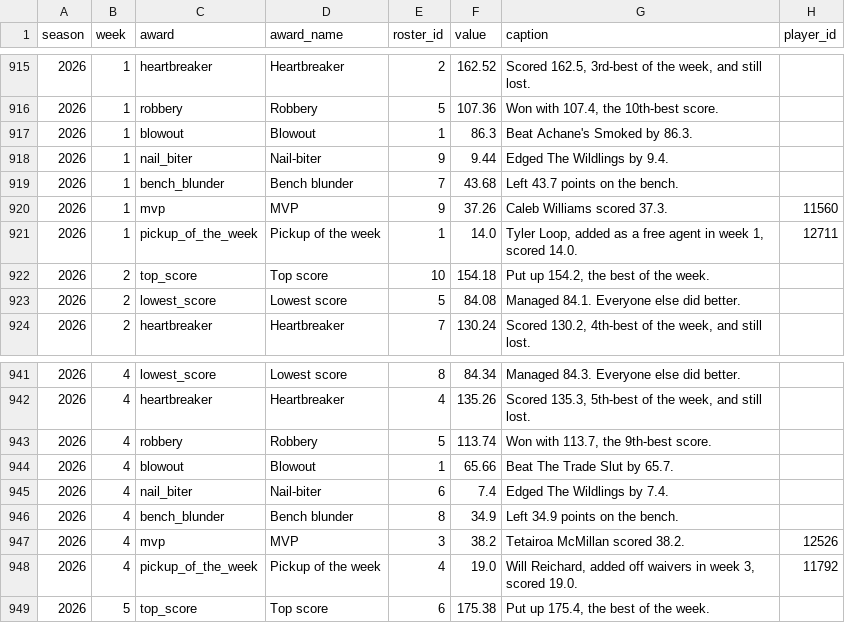
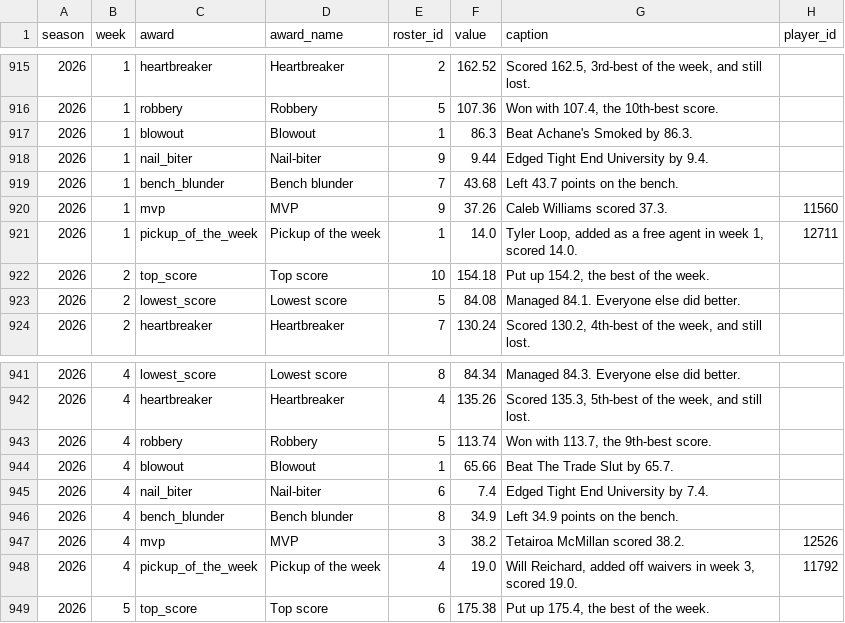
Before and after one commit to JonahT26/sleeper-dashboard, a CSV file: data/processed/awards.csv, drawn as a sheet; only a part is shown, gaps mark what is left out.

```diff
--- a/data/processed/awards.csv
+++ b/data/processed/awards.csv
@@ -917,3 +917,3 @@
 2026,1,blowout,Blowout,1,86.3,Beat Achane's Smoked by 86.3.,
-2026,1,nail_biter,Nail-biter,9,9.44,Edged The Wildlings by 9.4.,
+2026,1,nail_biter,Nail-biter,9,9.44,Edged Tight End University by 9.4.,
 2026,1,bench_blunder,Bench blunder,7,43.68,Left 43.7 points on the bench.,
@@ -944,3 +944,3 @@
 2026,4,blowout,Blowout,1,65.66,Beat The Trade Slut by 65.7.,
-2026,4,nail_biter,Nail-biter,6,7.4,Edged The Wildlings by 7.4.,
+2026,4,nail_biter,Nail-biter,6,7.4,Edged Tight End University by 7.4.,
 2026,4,bench_blunder,Bench blunder,8,34.9,Left 34.9 points on the bench.,
```
Also changed, not shown: data/processed/metrics_season.csv, data/processed/pickups.csv, 3 other files.
